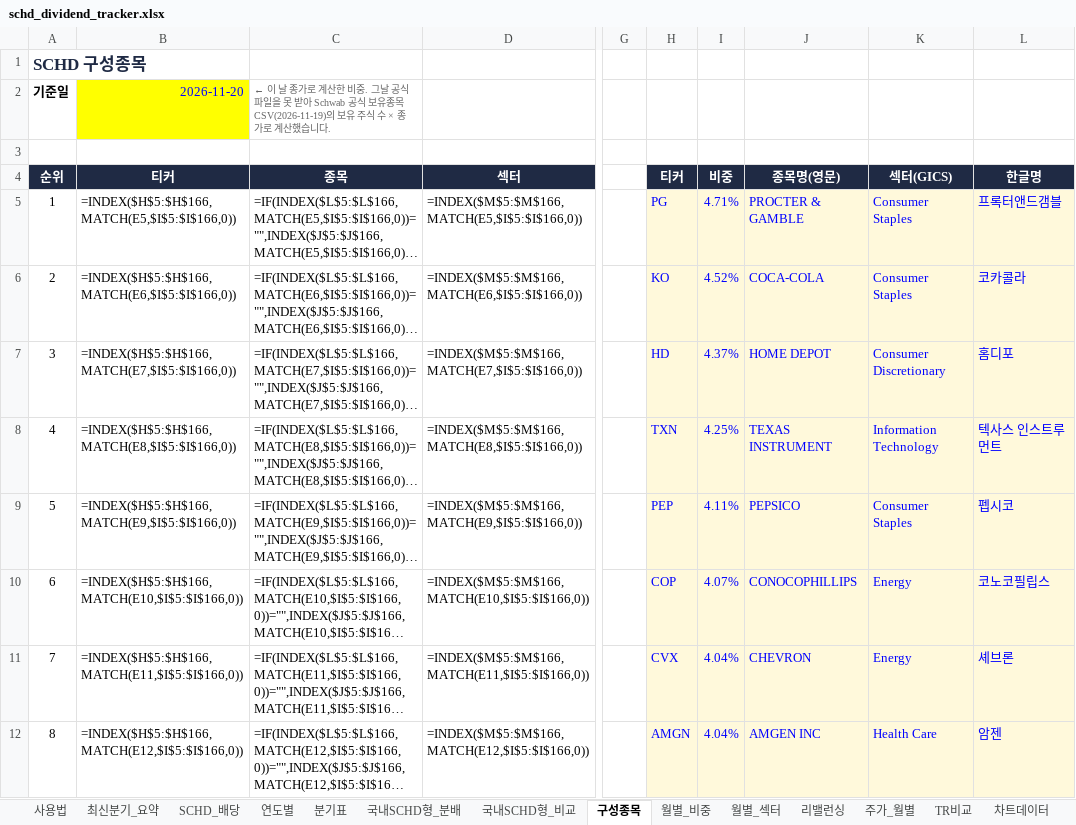
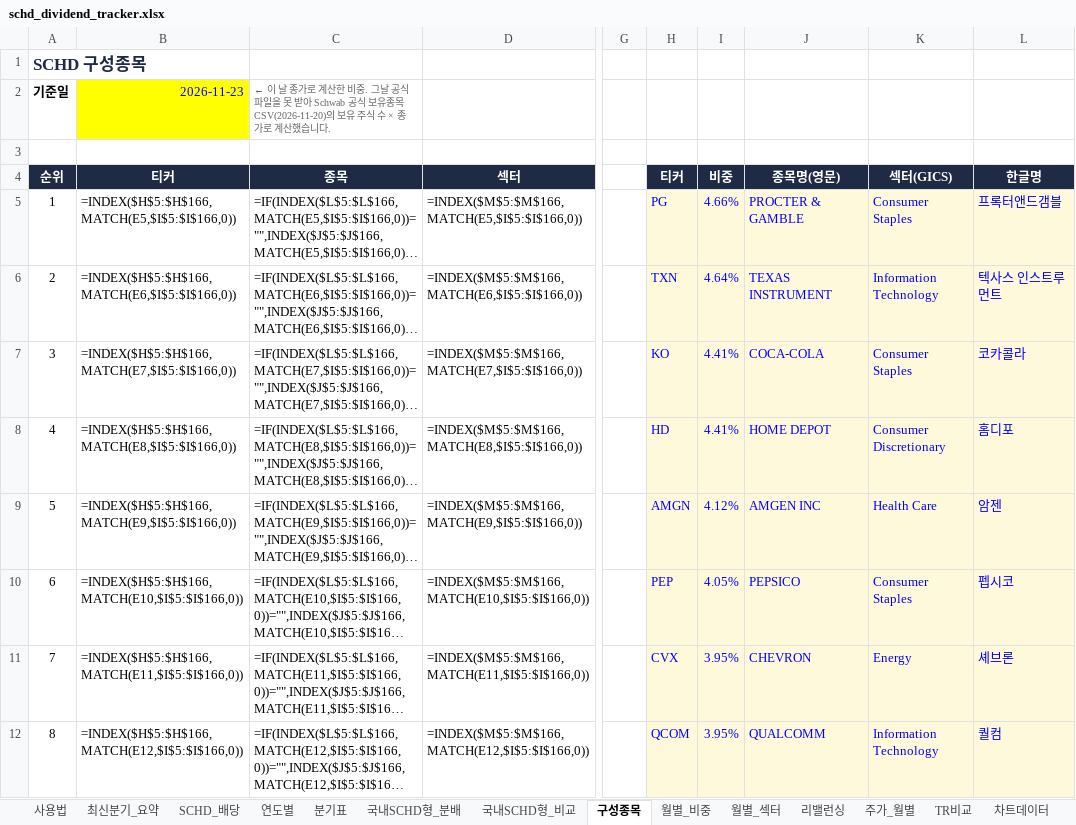
Before and after one commit to ttokjaeTV/schd-tracker, an Excel workbook: downloads/schd_dividend_tracker.xlsx, sheet 구성종목, drawn as a sheet; only a part is shown, gaps mark what is left out; long unchanged cells end in …; values as stored, in another font and other column widths than the file's, no borders; formulas without a stored value are shown as written; charts and pictures not drawn; the diff covers the shown part only; the diff names each change by its address in the sheet, - before the commit and + after, or states it on an @@ line.

```diff
--- a/downloads/schd_dividend_tracker.xlsx (sheet 구성종목)
+++ b/downloads/schd_dividend_tracker.xlsx (sheet 구성종목)
-B2 (티커): 2026-11-20
+B2 (티커): 2026-11-23
-C2 (종목): …유종목 CSV(2026-11-19)의 보유…
+C2 (종목): …유종목 CSV(2026-11-20)의 보유…
-I5 (비중): 4.71%
+I5 (비중): 4.66%
-H6 (티커): KO
+H6 (티커): TXN
-I6 (비중): 4.52%
+I6 (비중): 4.64%
-J6 (종목명(영문)): COCA-COLA
+J6 (종목명(영문)): TEXAS INSTRUMENT
-K6 (섹터(GICS)): Consumer Staples
+K6 (섹터(GICS)): Information Technology
-L6 (한글명): 코카콜라
+L6 (한글명): 텍사스 인스트루먼트
-H7 (티커): HD
+H7 (티커): KO
-I7 (비중): 4.37%
+I7 (비중): 4.41%
-J7 (종목명(영문)): HOME DEPOT
+J7 (종목명(영문)): COCA-COLA
-K7 (섹터(GICS)): Consumer Discretionary
+K7 (섹터(GICS)): Consumer Staples
-L7 (한글명): 홈디포
+L7 (한글명): 코카콜라
-H8 (티커): TXN
+H8 (티커): HD
-I8 (비중): 4.25%
+I8 (비중): 4.41%
-J8 (종목명(영문)): TEXAS INSTRUMENT
+J8 (종목명(영문)): HOME DEPOT
-K8 (섹터(GICS)): Information Technology
+K8 (섹터(GICS)): Consumer Discretionary
-L8 (한글명): 텍사스 인스트루먼트
+L8 (한글명): 홈디포
-H9 (티커): PEP
+H9 (티커): AMGN
-I9 (비중): 4.11%
+I9 (비중): 4.12%
-J9 (종목명(영문)): PEPSICO
+J9 (종목명(영문)): AMGEN INC
-K9 (섹터(GICS)): Consumer Staples
+K9 (섹터(GICS)): Health Care
-L9 (한글명): 펩시코
+L9 (한글명): 암젠
-H10 (티커): COP
+H10 (티커): PEP
-I10 (비중): 4.07%
+I10 (비중): 4.05%
-J10 (종목명(영문)): CONOCOPHILLIPS
+J10 (종목명(영문)): PEPSICO
-K10 (섹터(GICS)): Energy
+K10 (섹터(GICS)): Consumer Staples
-L10 (한글명): 코노코필립스
+L10 (한글명): 펩시코
-I11:I12 (비중): 4.04%
+I11:I12 (비중): 3.95%
-H12 (티커): AMGN
+H12 (티커): QCOM
-J12 (종목명(영문)): AMGEN INC
+J12 (종목명(영문)): QUALCOMM
-K12 (섹터(GICS)): Health Care
+K12 (섹터(GICS)): Information Technology
-L12 (한글명): 암젠
+L12 (한글명): 퀄컴
```
Also changed, not shown: 12 added rows, 12 removed rows, 61 edited cells and row numbers in column A elsewhere in this sheet, sheet TR비교, sheet 주가_월별, sheet 사용법, charts or pictures, 4 other files.
